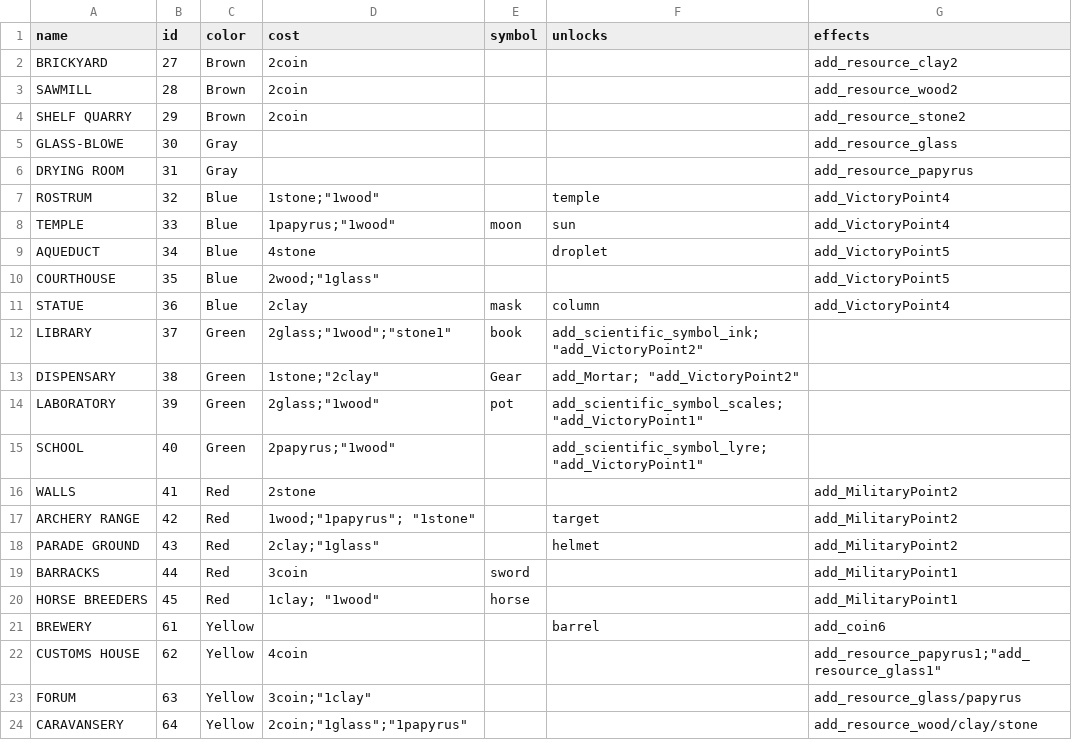
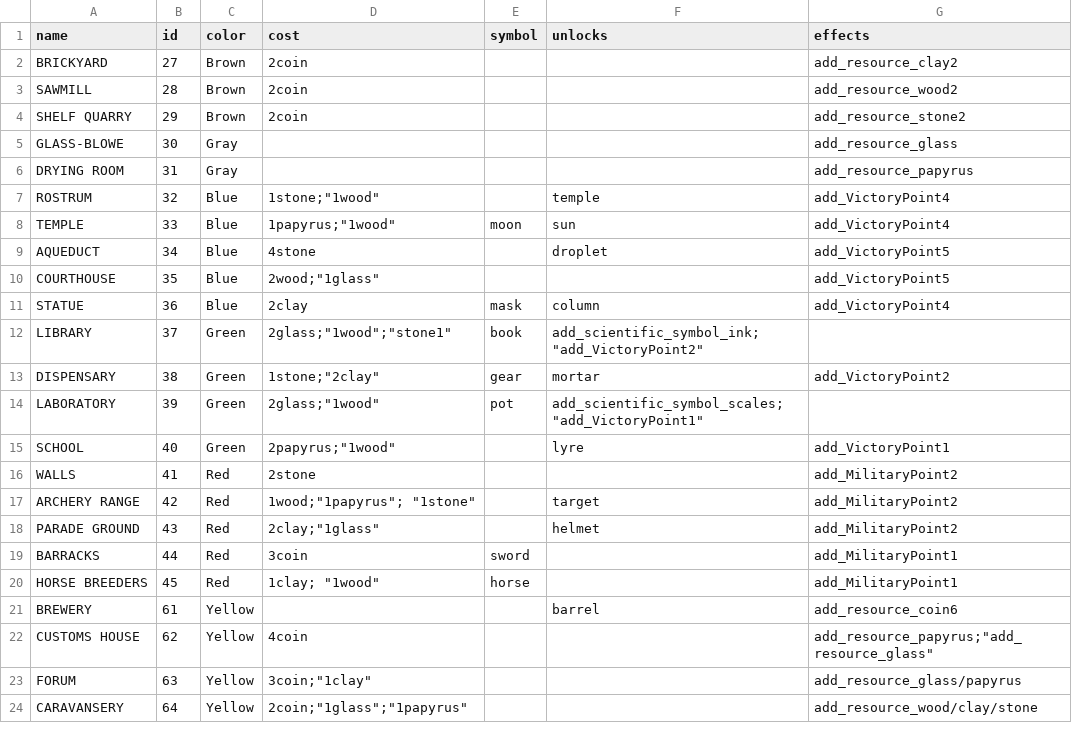
Before and after one commit to lydiagroza/ProjectMC, a CSV file: 7Wonders/7Wonders/AgeII.csv, drawn as a sheet.

```diff
--- a/7Wonders/7Wonders/AgeII.csv
+++ b/7Wonders/7Wonders/AgeII.csv
@@ -12,5 +12,5 @@ STATUE,36,Blue,"2clay",mask,column,"add_VictoryPoint4"
 LIBRARY,37,Green,"2glass";"1wood";"stone1",book, "add_scientific_symbol_ink"; "add_VictoryPoint2"
-DISPENSARY,38,Green,"1stone";"2clay",Gear,"add_Mortar"; "add_VictoryPoint2"
+DISPENSARY,38,Green,"1stone";"2clay",gear,mortar, "add_VictoryPoint2"
 LABORATORY,39,Green,"2glass";"1wood",pot,"add_scientific_symbol_scales"; "add_VictoryPoint1"
-SCHOOL,40,Green,"2papyrus";"1wood",,"add_scientific_symbol_lyre"; "add_VictoryPoint1"
+SCHOOL,40,Green,"2papyrus";"1wood",,lyre,"add_VictoryPoint1"
 WALLS,41,Red,"2stone",,,"add_MilitaryPoint2"
@@ -20,4 +20,4 @@ BARRACKS,44,Red,"3coin",sword,,"add_MilitaryPoint1"
 HORSE BREEDERS,45,Red,"1clay"; "1wood",horse,,"add_MilitaryPoint1"
-BREWERY,61,Yellow,"",,barrel,"add_coin6"
-CUSTOMS HOUSE,62,Yellow,"4coin",,,"add_resource_papyrus1";"add_resource_glass1"
+BREWERY,61,Yellow,"",,barrel,"add_resource_coin6"
+CUSTOMS HOUSE,62,Yellow,"4coin",,,"add_resource_papyrus";"add_resource_glass"
 FORUM ,63,Yellow,"3coin";"1clay",,,"add_resource_glass/papyrus"
```
Also changed, not shown: 7Wonders/7Wonders/AgeI.csv, 7Wonders/7Wonders/AgeIII.csv, 7 other files.
